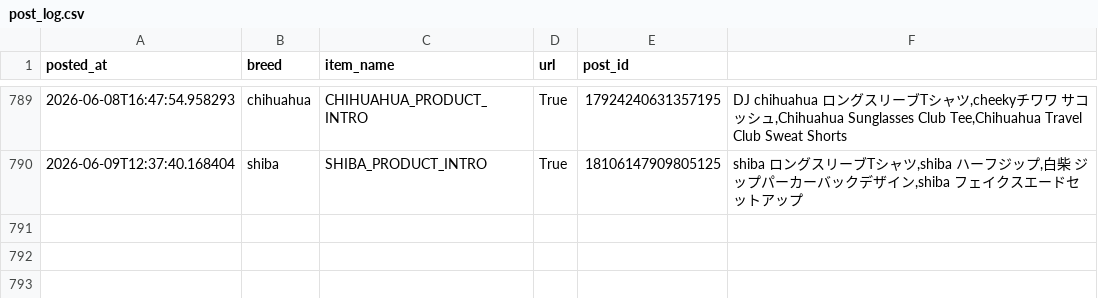
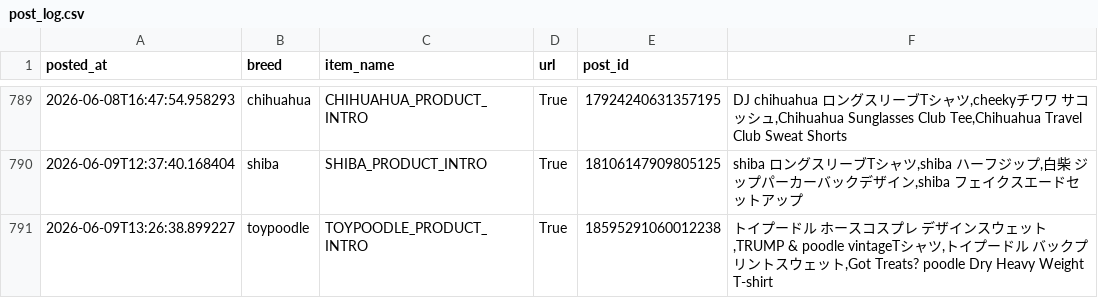
Before and after one commit to takaso123so/dgru-threads, a CSV file: logs/post_log.csv, drawn as a sheet; only a part is shown, gaps mark what is left out; the diff names each change by its address in the sheet, - before the commit and + after, or states it on an @@ line.

```diff
--- a/logs/post_log.csv
+++ b/logs/post_log.csv
+row 791: 2026-06-09T13:26:38.899227 | toypoodle | TOYPOODLE_PRODUCT_INTRO | True | 18595291060012238 | トイプードル ホースコスプレ デザインスウェット,TRUMP & poodle vintageTシャツ,トイプードル バックプリントスウェット,Got Treats? poodle Dry Heavy Weight T-shirt
```
